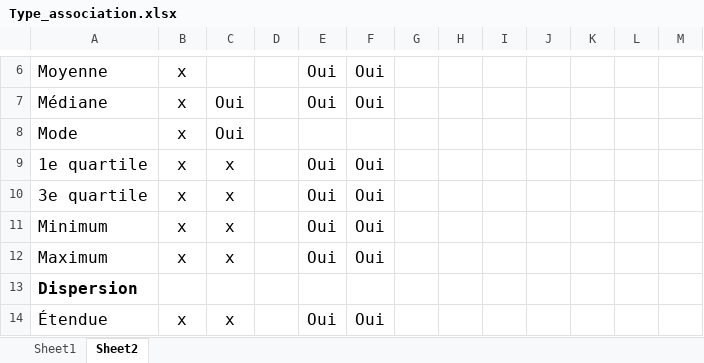
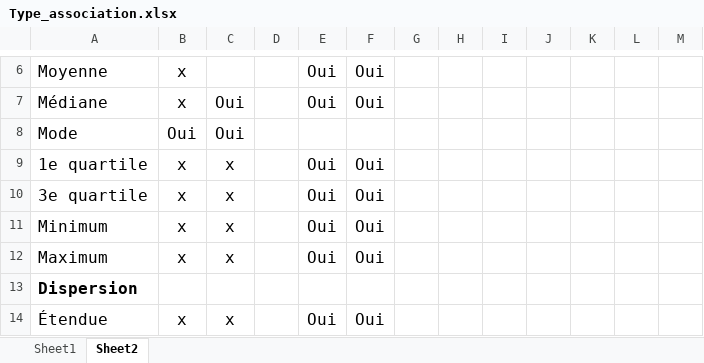
Before and after one commit to SOC8655-Master/Automne2022, an Excel workbook: Seance3-Statistiques_descriptives/Images/Type_association.xlsx, sheet Sheet2, drawn as a sheet; only a part is shown, gaps mark what is left out; values as stored, in another font and other column widths than the file's, no borders; the diff names each change by its address in the sheet, - before the commit and + after, or states it on an @@ line.

```diff
--- a/Seance3-Statistiques_descriptives/Images/Type_association.xlsx (sheet Sheet2)
+++ b/Seance3-Statistiques_descriptives/Images/Type_association.xlsx (sheet Sheet2)
-B8: x
+B8: Oui
```
Also changed, not shown: 56 other files.
